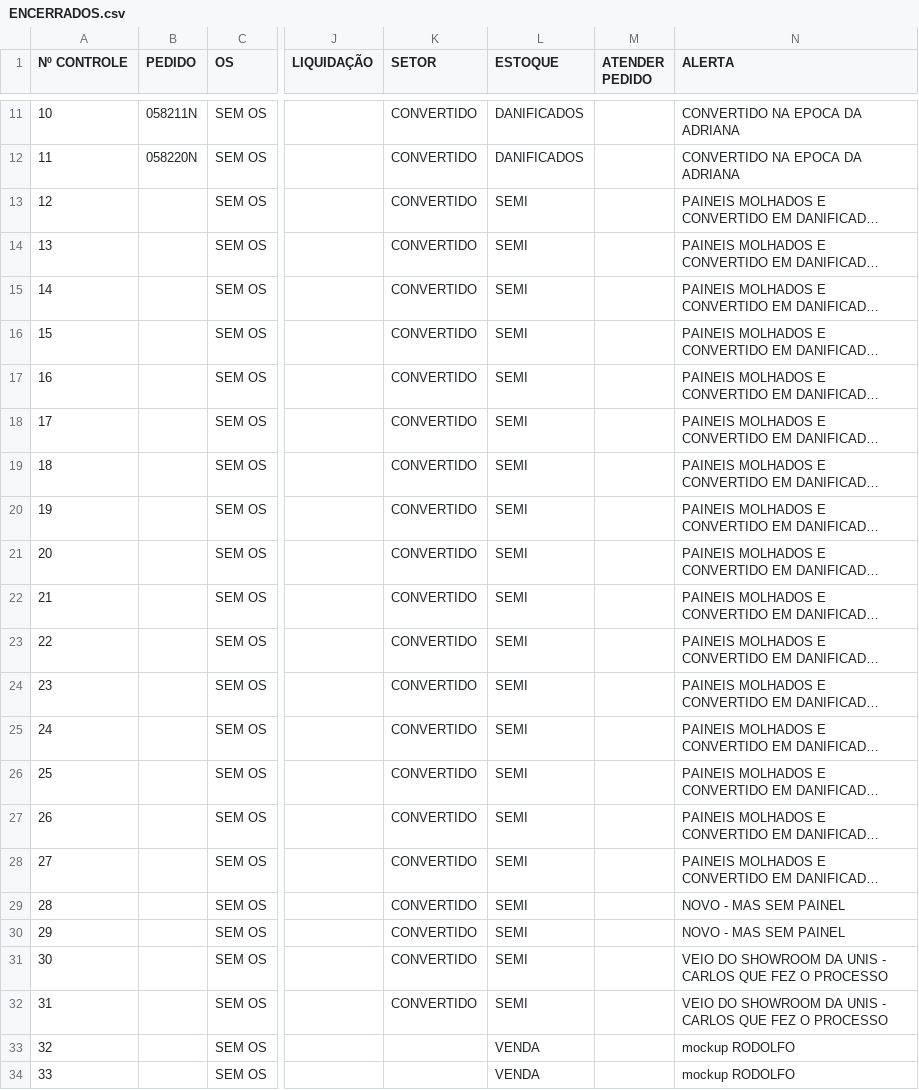
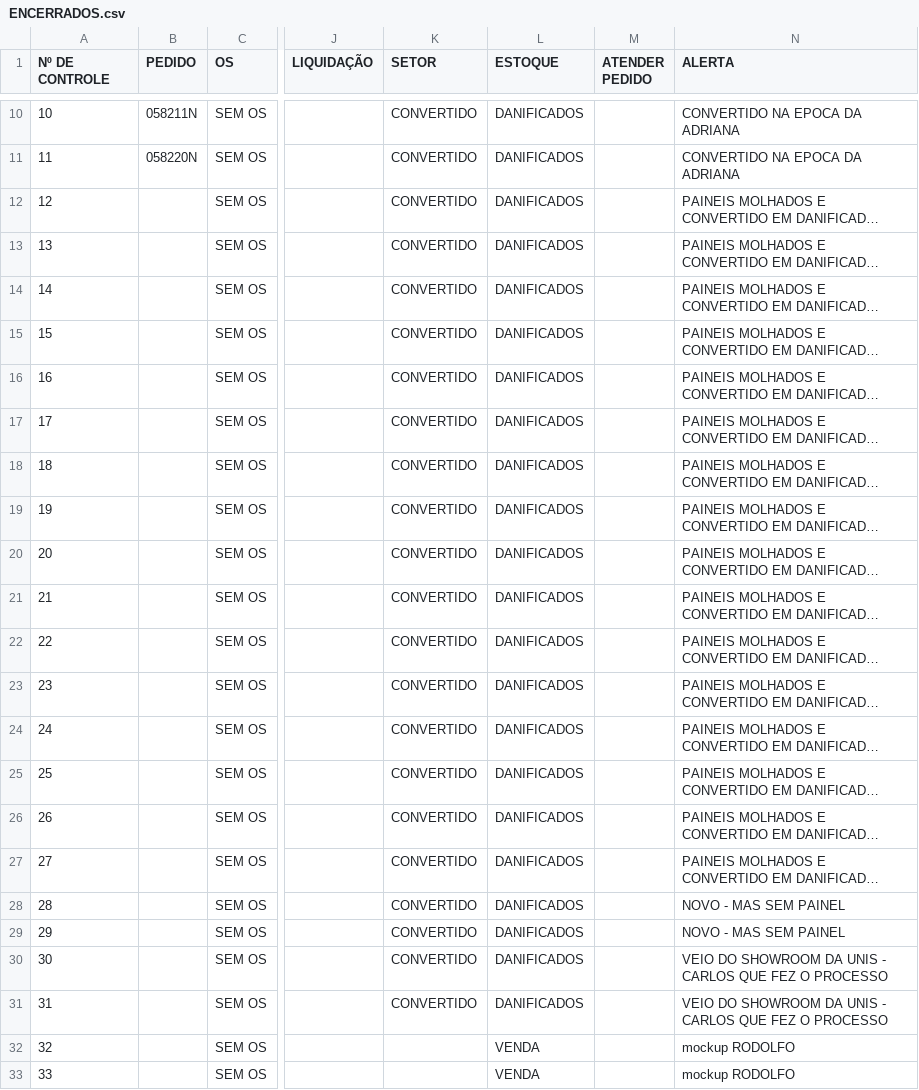
Before and after one commit to discomerciologistica/DANIFICADOS, a CSV file: ENCERRADOS.csv, drawn as a sheet; only a part is shown, gaps mark what is left out; long unchanged cells end in …; addresses are those after the commit; the diff covers the shown part only; the diff names each change by its address in the sheet, - before the commit and + after, or states it on an @@ line.

```diff
--- a/ENCERRADOS.csv
+++ b/ENCERRADOS.csv
@@ column A (Nº DE CONTROLE) renumbered in row 1 @@
-L12:L31 (ESTOQUE): SEMI
+L12:L31 (ESTOQUE): DANIFICADOS
```
Also changed, not shown: 9 added rows and 1 removed row elsewhere in this file.
